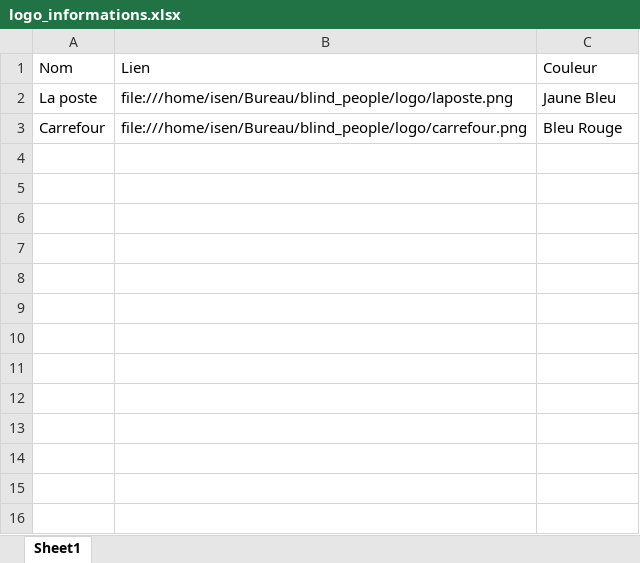
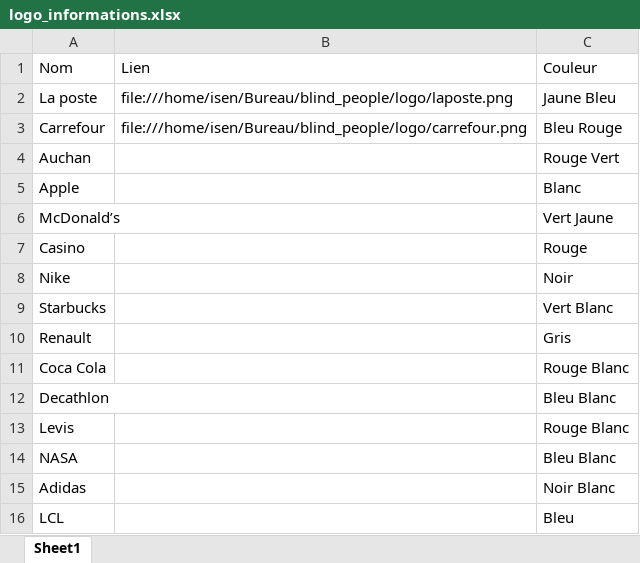
Before and after one commit to awshx/blind_people, an Excel workbook: logo_informations.xlsx, sheet Sheet1, drawn as a sheet; values as stored, in another font and other column widths than the file's, no borders; the diff names each change by its address in the sheet, - before the commit and + after, or states it on an @@ line.

Commit message:
Add files via upload

```diff
--- a/logo_informations.xlsx (sheet Sheet1)
+++ b/logo_informations.xlsx (sheet Sheet1)
+row 4: Auchan |  | Rouge Vert
+row 5: Apple |  | Blanc
+row 6: McDonald’s |  | Vert Jaune
+row 7: Casino |  | Rouge
+row 8: Nike |  | Noir
+row 9: Starbucks |  | Vert Blanc
+row 10: Renault |  | Gris
+row 11: Coca Cola |  | Rouge Blanc
+row 12: Decathlon |  | Bleu Blanc
+row 13: Levis |  | Rouge Blanc
+row 14: NASA |  | Bleu Blanc
+row 15: Adidas |  | Noir Blanc
+row 16: LCL |  | Bleu
```
